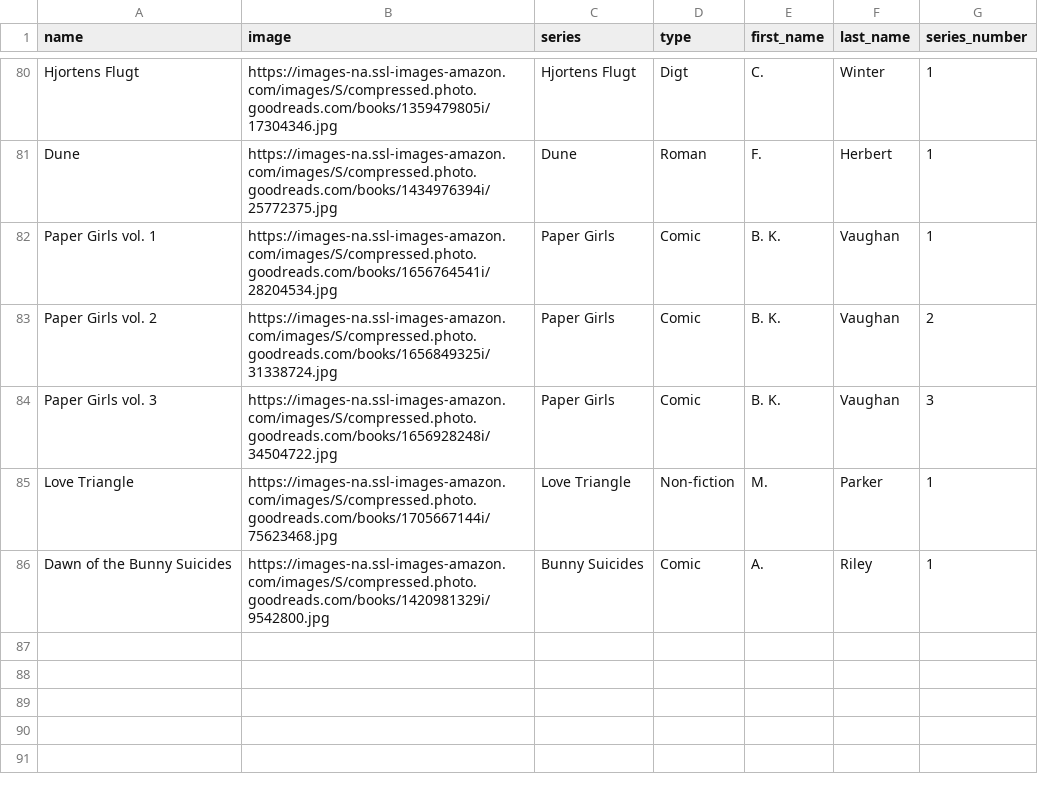
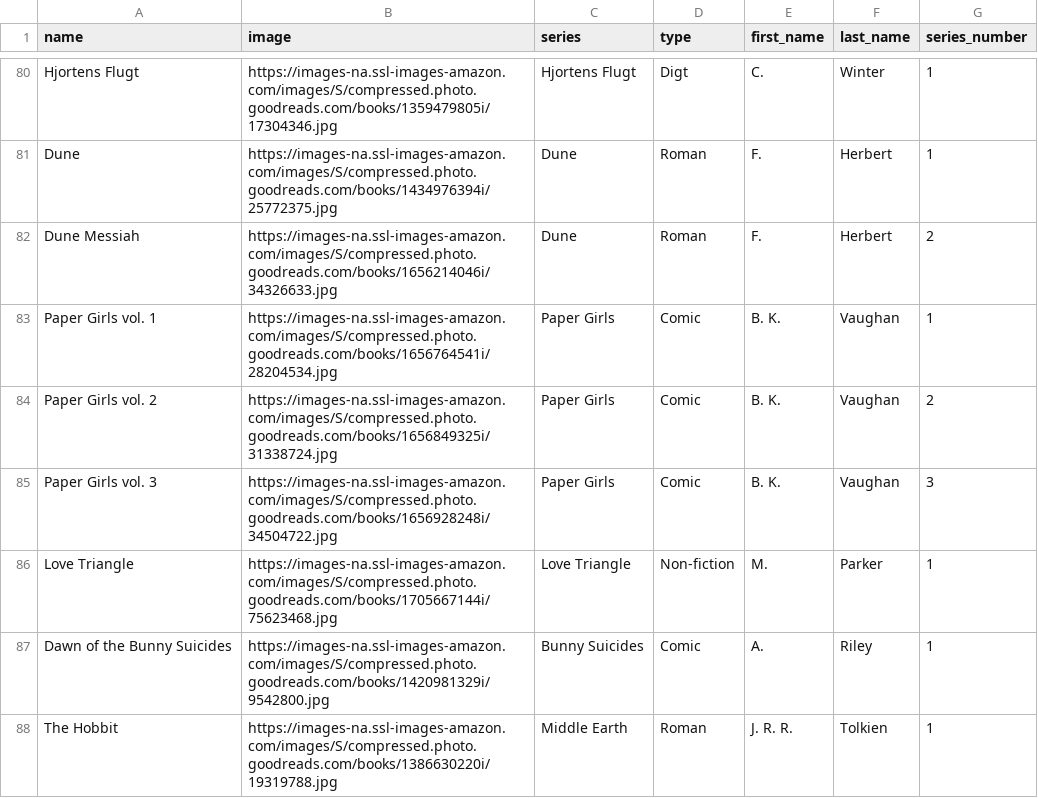
Before and after one commit to Ok4a/ok4a.github.io, a CSV file: CSV/books.csv, drawn as a sheet; only a part is shown, gaps mark what is left out; the diff names each change by its address in the sheet, - before the commit and + after, or states it on an @@ line.

Commit message:
New entry added

```diff
--- a/CSV/books.csv
+++ b/CSV/books.csv
+row 82: Dune Messiah | https://images-na.ssl-images-amazon.com/images/S/compressed.photo.goodreads.com/books/1656214046i/34326633.jpg | Dune | Roman | F. | Herbert | 2
+row 88: The Hobbit | https://images-na.ssl-images-amazon.com/images/S/compressed.photo.goodreads.com/books/1386630220i/19319788.jpg | Middle Earth | Roman | J. R. R. | Tolkien | 1
```
Also changed, not shown: 6 other files.
